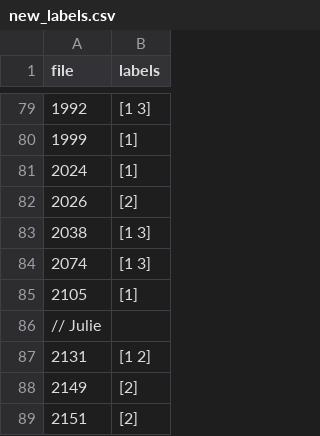
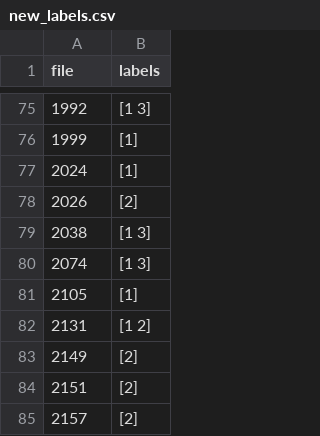
Before and after one commit to sam901122/2022_Fall_TM_Final, a CSV file: text_mining/new_labels.csv, drawn as a sheet; only a part is shown, gaps mark what is left out; the shorter side is filled out with more unchanged rows; the diff covers the shown part only; the diff names each change by its address in the sheet, - before the commit and + after, or states it on an @@ line.

```diff
--- a/text_mining/new_labels.csv
+++ b/text_mining/new_labels.csv
-row 86: // Julie
```
Also changed, not shown: 7 removed rows elsewhere in this file.
